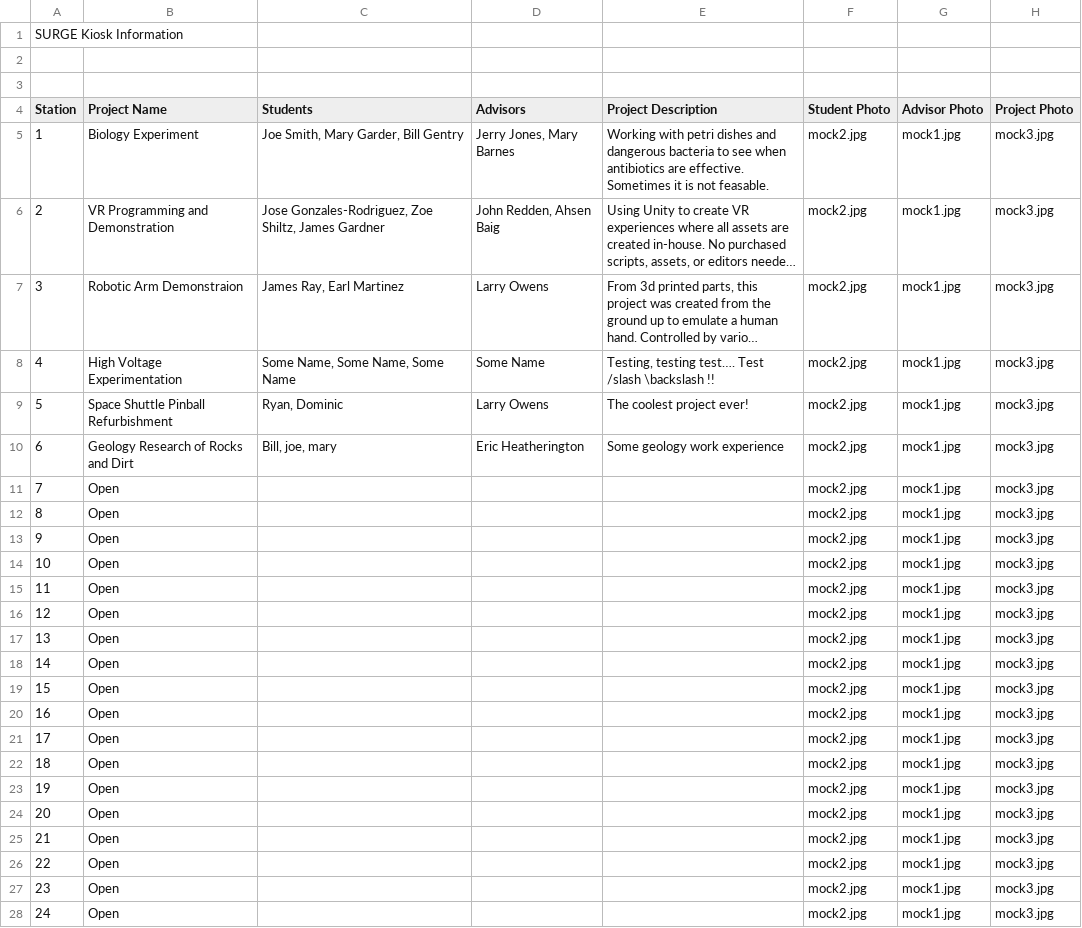
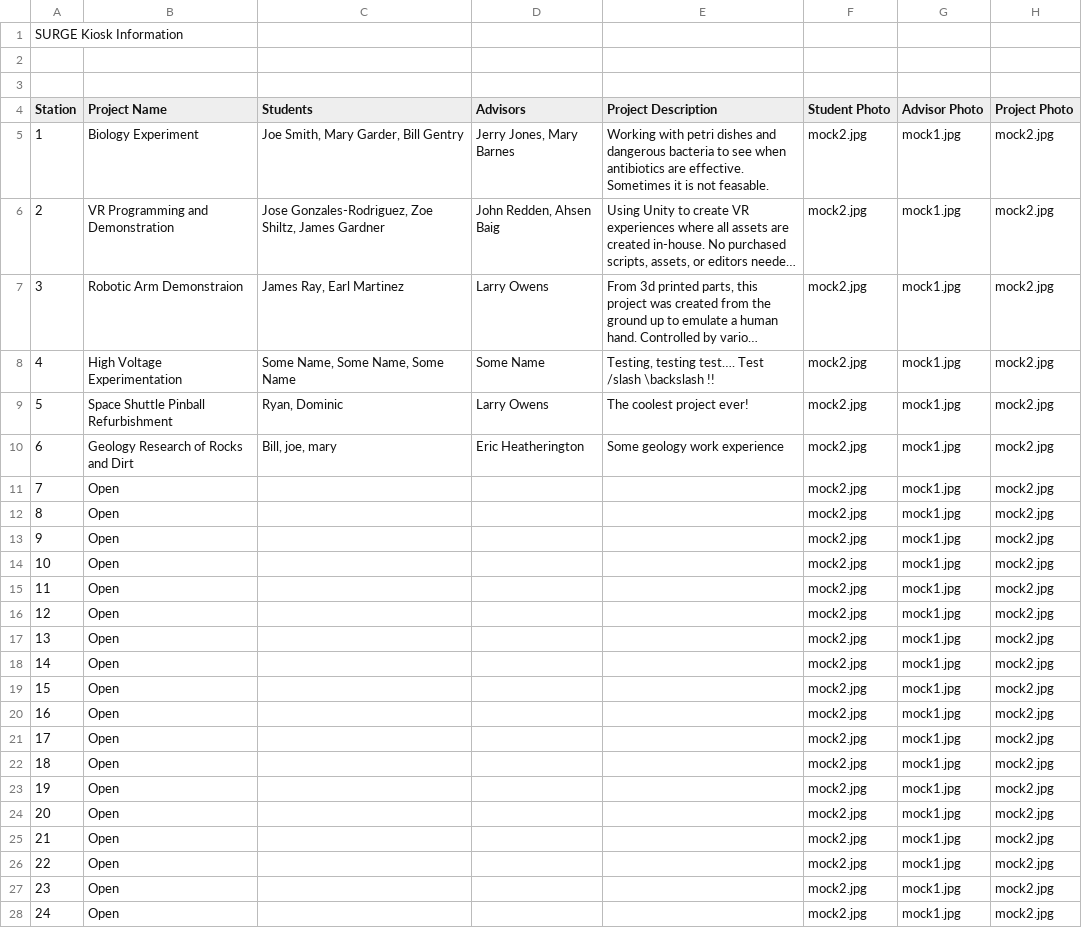
Before and after one commit to johnRedden/SURGE-Kiosk, a CSV file: SURGEkioskData.xlsx - Sheet1.csv, drawn as a sheet; long unchanged cells end in …; the diff names each change by its address in the sheet, - before the commit and + after, or states it on an @@ line.

```diff
--- a/SURGEkioskData.xlsx - Sheet1.csv
+++ b/SURGEkioskData.xlsx - Sheet1.csv
-H5:H28 (Project Photo): mock3.jpg
+H5:H28 (Project Photo): mock2.jpg
```
Also changed, not shown: 2 other files.
